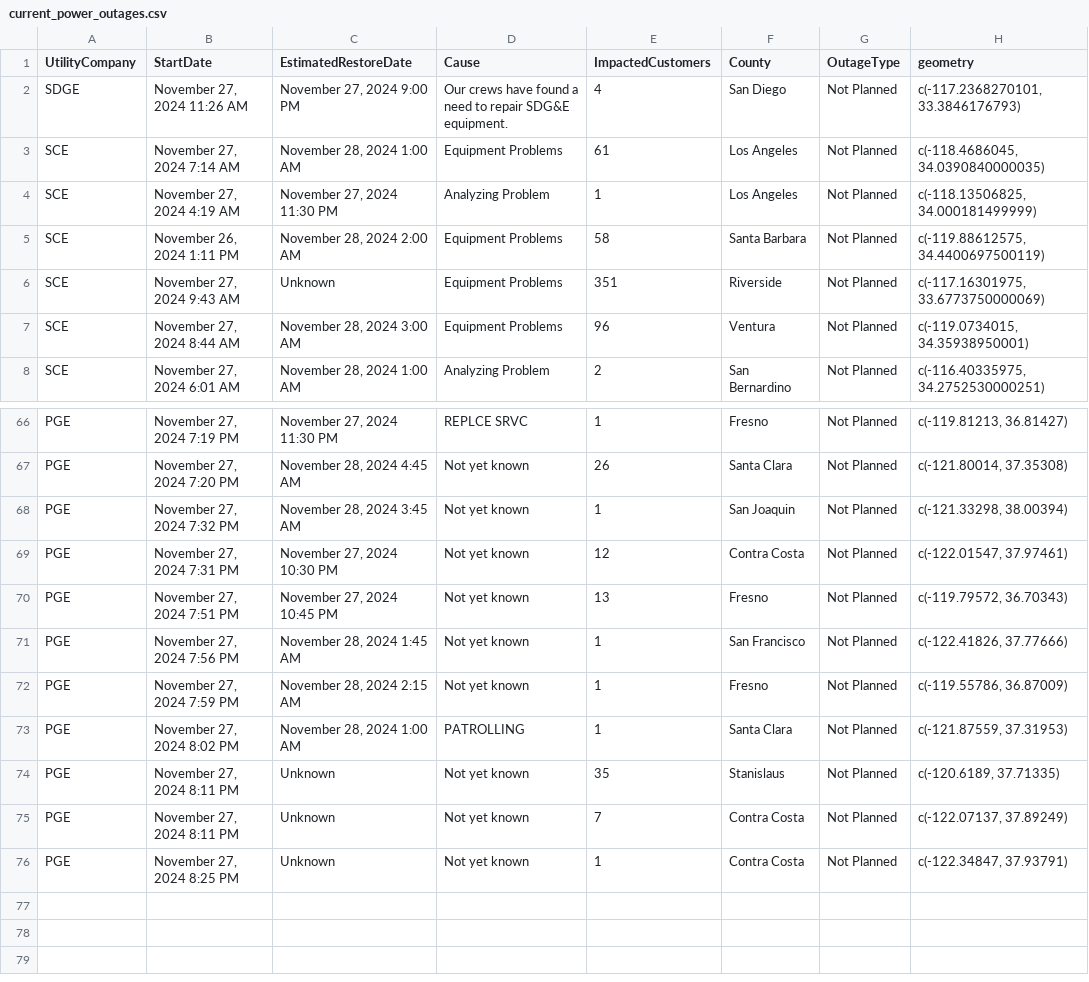
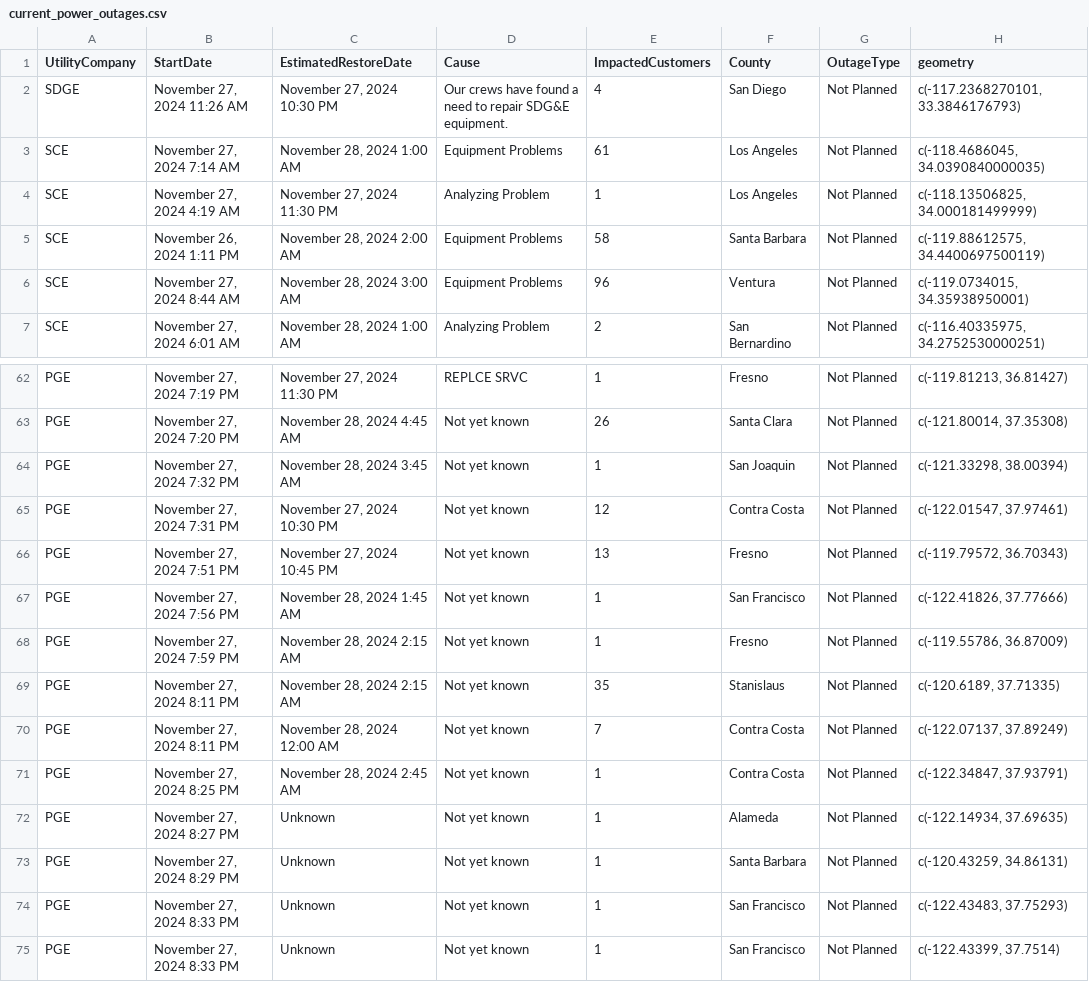
Before and after one commit to abcotvdata/power_outage_tracker, a CSV file: current_power_outages.csv, drawn as a sheet; only a part is shown, gaps mark what is left out; the diff covers the shown part only.

```diff
--- a/current_power_outages.csv
+++ b/current_power_outages.csv
@@ -1,3 +1,3 @@
 UtilityCompany,StartDate,EstimatedRestoreDate,Cause,ImpactedCustomers,County,OutageType,geometry
-SDGE,"November 27, 2024 11:26 AM","November 27, 2024  9:00 PM",Our crews have found a need to repair SDG&E equipment.,4,San Diego,Not Planned,"c(-117.2368270101, 33.3846176793)"
+SDGE,"November 27, 2024 11:26 AM","November 27, 2024 10:30 PM",Our crews have found a need to repair SDG&E equipment.,4,San Diego,Not Planned,"c(-117.2368270101, 33.3846176793)"
 SCE,"November 27, 2024  7:14 AM","November 28, 2024  1:00 AM",Equipment Problems,61,Los Angeles,Not Planned,"c(-118.4686045, 34.0390840000035)"
@@ -5,3 +5,2 @@ SCE,"November 27, 2024  4:19 AM","November 27, 2024 11:30 PM",Analyzing Problem,
 SCE,"November 26, 2024  1:11 PM","November 28, 2024  2:00 AM",Equipment Problems,58,Santa Barbara,Not Planned,"c(-119.88612575, 34.4400697500119)"
-SCE,"November 27, 2024  9:43 AM",Unknown,Equipment Problems,351,Riverside,Not Planned,"c(-117.16301975, 33.6773750000069)"
 SCE,"November 27, 2024  8:44 AM","November 28, 2024  3:00 AM",Equipment Problems,96,Ventura,Not Planned,"c(-119.0734015, 34.35938950001)"
@@ -72,5 +68,8 @@ PGE,"November 27, 2024  7:56 PM","November 28, 2024  1:45 AM",Not yet known,1,Sa
 PGE,"November 27, 2024  7:59 PM","November 28, 2024  2:15 AM",Not yet known,1,Fresno,Not Planned,"c(-119.55786, 36.87009)"
-PGE,"November 27, 2024  8:02 PM","November 28, 2024  1:00 AM",PATROLLING,1,Santa Clara,Not Planned,"c(-121.87559, 37.31953)"
-PGE,"November 27, 2024  8:11 PM",Unknown,Not yet known,35,Stanislaus,Not Planned,"c(-120.6189, 37.71335)"
-PGE,"November 27, 2024  8:11 PM",Unknown,Not yet known,7,Contra Costa,Not Planned,"c(-122.07137, 37.89249)"
-PGE,"November 27, 2024  8:25 PM",Unknown,Not yet known,1,Contra Costa,Not Planned,"c(-122.34847, 37.93791)"
+PGE,"November 27, 2024  8:11 PM","November 28, 2024  2:15 AM",Not yet known,35,Stanislaus,Not Planned,"c(-120.6189, 37.71335)"
+PGE,"November 27, 2024  8:11 PM","November 28, 2024 12:00 AM",Not yet known,7,Contra Costa,Not Planned,"c(-122.07137, 37.89249)"
+PGE,"November 27, 2024  8:25 PM","November 28, 2024  2:45 AM",Not yet known,1,Contra Costa,Not Planned,"c(-122.34847, 37.93791)"
+PGE,"November 27, 2024  8:27 PM",Unknown,Not yet known,1,Alameda,Not Planned,"c(-122.14934, 37.69635)"
+PGE,"November 27, 2024  8:29 PM",Unknown,Not yet known,1,Santa Barbara,Not Planned,"c(-120.43259, 34.86131)"
+PGE,"November 27, 2024  8:33 PM",Unknown,Not yet known,1,San Francisco,Not Planned,"c(-122.43483, 37.75293)"
+PGE,"November 27, 2024  8:33 PM",Unknown,Not yet known,1,San Francisco,Not Planned,"c(-122.43399, 37.7514)"
```
Also changed, not shown: 3 removed rows and 7 edited cells elsewhere in this file, 5 other files.
